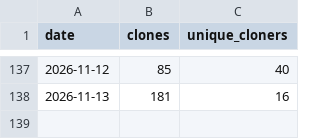
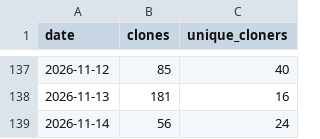
Before and after one commit to Juniper/jvd, a CSV file: traffic/clones-history.csv, drawn as a sheet; only a part is shown, gaps mark what is left out; the diff names each change by its address in the sheet, - before the commit and + after, or states it on an @@ line.

```diff
--- a/traffic/clones-history.csv
+++ b/traffic/clones-history.csv
+row 139: 2026-11-14 | 56 | 24
```
Also changed, not shown: traffic/views-history.csv, 6 other files.
